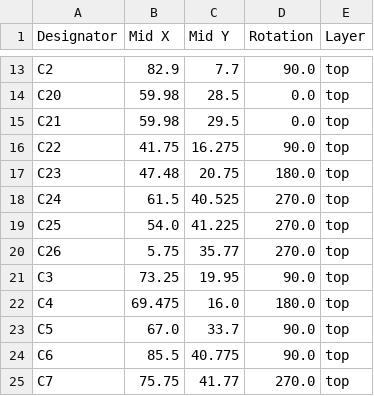
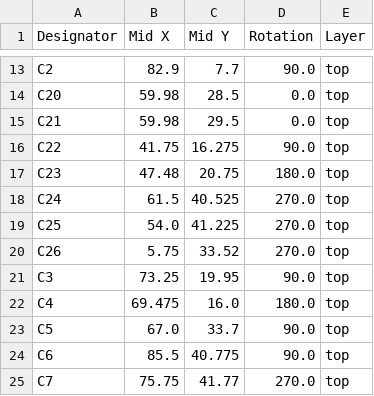
Before and after one commit to thermseekr/esp-poe-2rl, a CSV file: V1/production/positions.csv, drawn as a sheet; only a part is shown, gaps mark what is left out.

Commit message:
Production output

```diff
--- a/V1/production/positions.csv
+++ b/V1/production/positions.csv
@@ -19,3 +19,3 @@ C24,61.5,40.525,270.0,top
 C25,54.0,41.225,270.0,top
-C26,5.75,35.77,270.0,top
+C26,5.75,33.52,270.0,top
 C3,73.25,19.95,90.0,top
```
Also changed, not shown: 2 other files.
